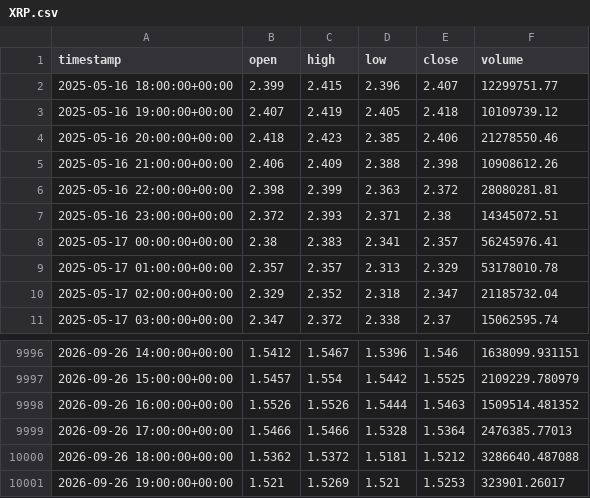
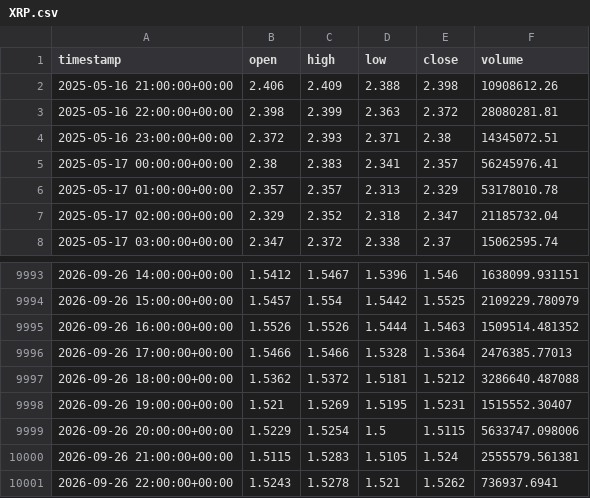
Before and after one commit to punkgenius84/Waynes-World-XRP-Bot, a CSV file: history/XRP.csv, drawn as a sheet; only a part is shown, gaps mark what is left out.

```diff
--- a/history/XRP.csv
+++ b/history/XRP.csv
@@ -1,5 +1,2 @@
 timestamp,open,high,low,close,volume
-2025-05-16 18:00:00+00:00,2.399,2.415,2.396,2.407,12299751.77
-2025-05-16 19:00:00+00:00,2.407,2.419,2.405,2.418,10109739.12
-2025-05-16 20:00:00+00:00,2.418,2.423,2.385,2.406,21278550.46
 2025-05-16 21:00:00+00:00,2.406,2.409,2.388,2.398,10908612.26
@@ -10000,2 +9997,5 @@ timestamp,open,high,low,close,volume
 2026-09-26 18:00:00+00:00,1.5362,1.5372,1.5181,1.5212,3286640.487088
-2026-09-26 19:00:00+00:00,1.521,1.5269,1.521,1.5253,323901.26017
+2026-09-26 19:00:00+00:00,1.521,1.5269,1.5195,1.5231,1515552.30407
+2026-09-26 20:00:00+00:00,1.5229,1.5254,1.5,1.5115,5633747.098006
+2026-09-26 21:00:00+00:00,1.5115,1.5283,1.5105,1.524,2555579.561381
+2026-09-26 22:00:00+00:00,1.5243,1.5278,1.521,1.5262,736937.6941
```
